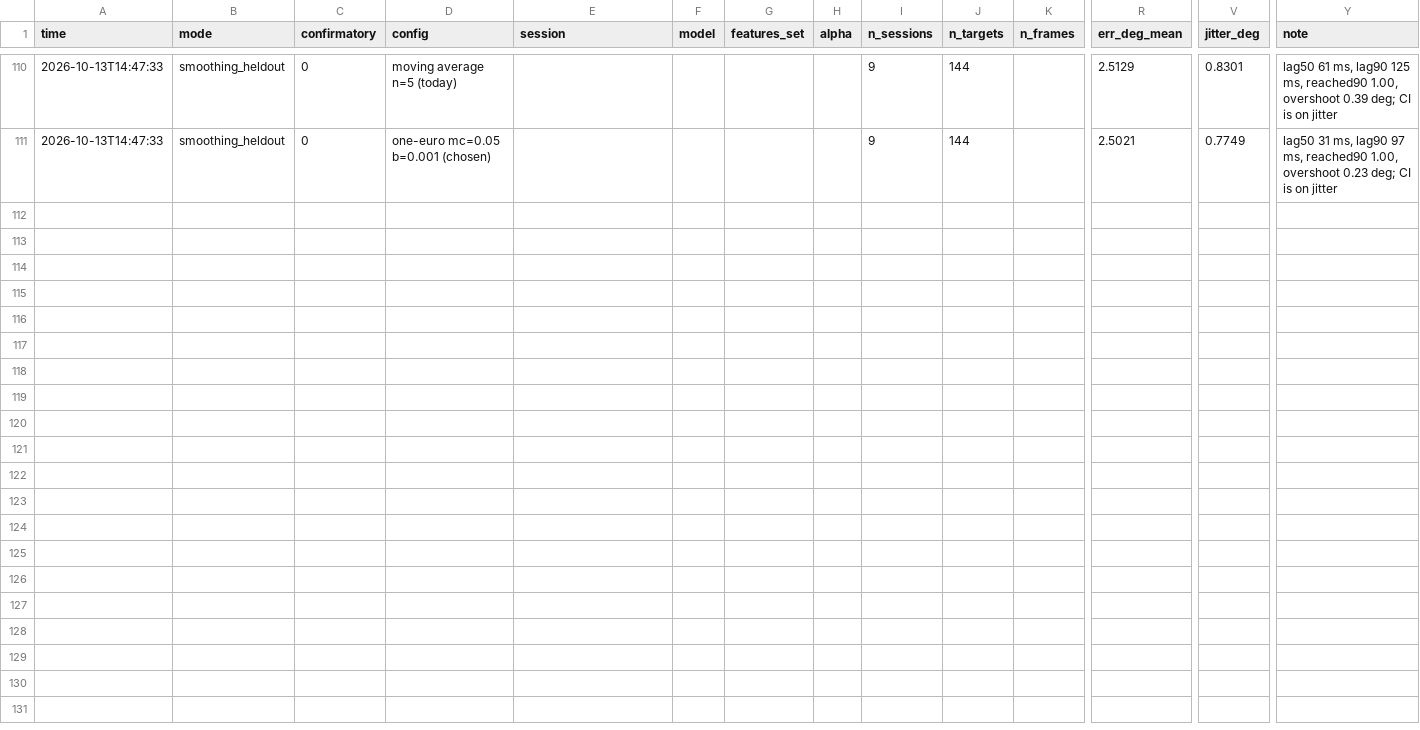
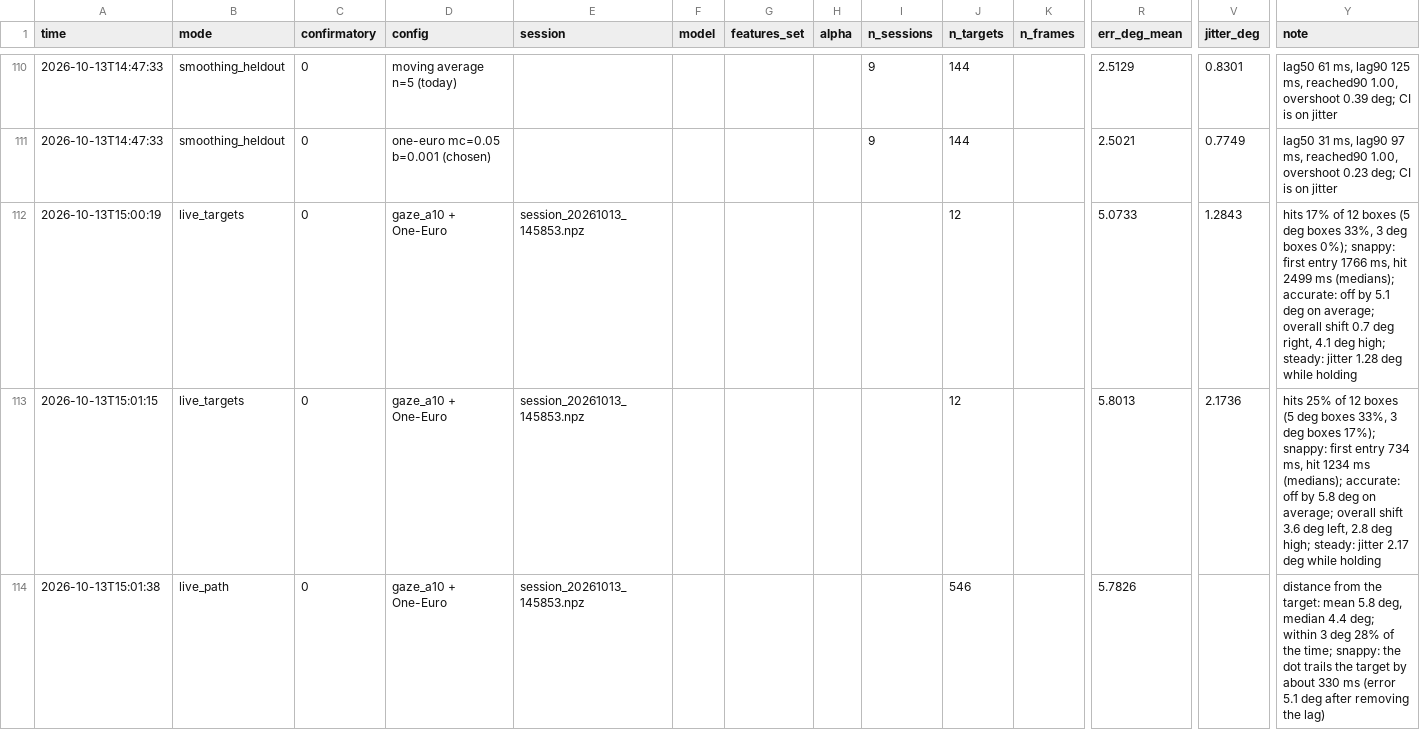
Before and after one commit to manyu1701/gaze-cursor, a CSV file: data/results.csv, drawn as a sheet; only a part is shown, gaps mark what is left out; rows hold the shown columns only; the diff covers the shown part only; the diff names each change by its address in the sheet, - before the commit and + after, or states it on an @@ line.

```diff
--- a/data/results.csv
+++ b/data/results.csv
+row 112: 2026-10-13T15:00:19 | live_targets | 0 | gaze_a10 + One-Euro | session_20261013_145853.npz |  |  |  |  | 12 |  | 5.0733 | 1.2843 | hits 17% of 12 boxes (5 deg boxes 33%, 3 deg boxes 0%); snappy: first entry 1766 ms, hit 2499 ms (medians); accurate: off by 5.1 deg on average; overall shift 0.7 deg right, 4.1 deg high; steady: jitter 1.28 deg while holding
+row 113: 2026-10-13T15:01:15 | live_targets | 0 | gaze_a10 + One-Euro | session_20261013_145853.npz |  |  |  |  | 12 |  | 5.8013 | 2.1736 | hits 25% of 12 boxes (5 deg boxes 33%, 3 deg boxes 17%); snappy: first entry 734 ms, hit 1234 ms (medians); accurate: off by 5.8 deg on average; overall shift 3.6 deg left, 2.8 deg high; steady: jitter 2.17 deg while holding
+row 114: 2026-10-13T15:01:38 | live_path | 0 | gaze_a10 + One-Euro | session_20261013_145853.npz |  |  |  |  | 546 |  | 5.7826 |  | distance from the target: mean 5.8 deg, median 4.4 deg; within 3 deg 28% of the time; snappy: the dot trails the target by about 330 ms (error 5.1 deg after removing the lag)
```
Also changed, not shown: 8 added rows elsewhere in this file, 2 other files.
